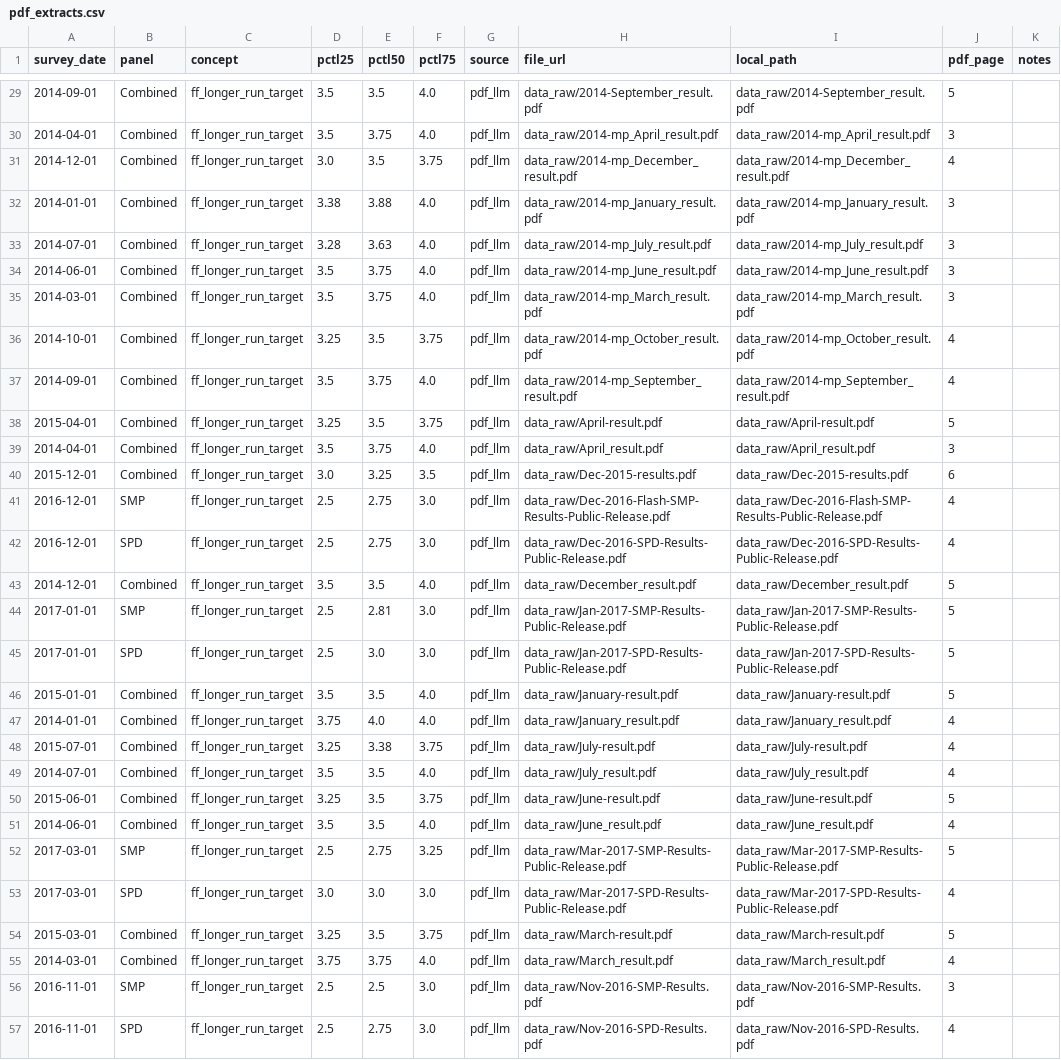
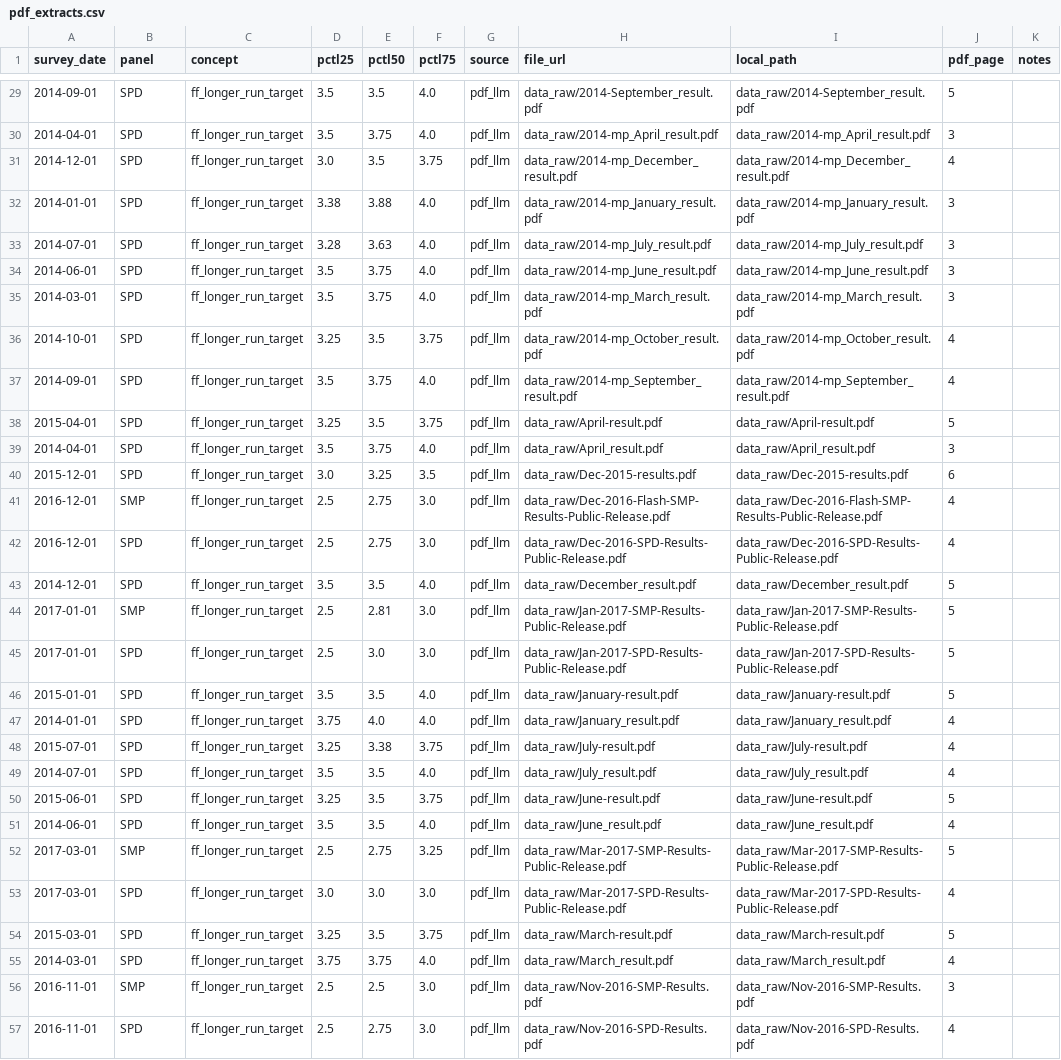
Before and after one commit to rmmomin/nyfed-neutral-rate, a CSV file: data_out/pdf_extracts.csv, drawn as a sheet; only a part is shown, gaps mark what is left out; the diff covers the shown part only; the diff names each change by its address in the sheet, - before the commit and + after, or states it on an @@ line.

Commit message:
Fix panel labels: pre-Nov 2016 data is SPD (not Combined)

```diff
--- a/data_out/pdf_extracts.csv
+++ b/data_out/pdf_extracts.csv
-B29:B40 (panel): Combined
+B29:B40 (panel): SPD
-B43 (panel): Combined
+B43 (panel): SPD
-B46:B51 (panel): Combined
+B46:B51 (panel): SPD
-B54:B55 (panel): Combined
+B54:B55 (panel): SPD
```
Also changed, not shown: 59 edited cells elsewhere in this file, data_out/nyfed_ff_longrun_percentiles.csv, 1 other file.
